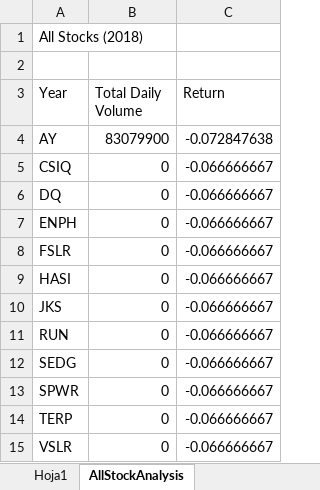
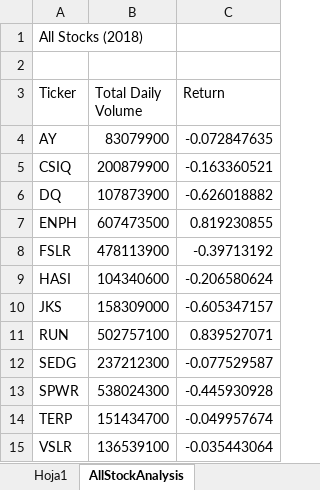
Before and after one commit to Yaye2021/stock-analysis, an Excel workbook: green_stocks.xlsm, sheet AllStockAnalysis, drawn as a sheet; values as stored, in another font and other column widths than the file's, no borders; charts and pictures not drawn; the diff names each change by its address in the sheet, - before the commit and + after, or states it on an @@ line.

Commit message:
New excel added
Stock Analysis final (with all the required steps of canvas)

```diff
--- a/green_stocks.xlsm (sheet AllStockAnalysis)
+++ b/green_stocks.xlsm (sheet AllStockAnalysis)
-A3: Year
+A3: Ticker
-C4 (Return): -0.072847638
+C4 (Return): -0.072847635
-B5 (Total Daily Volume): 0
+B5 (Total Daily Volume): 200879900
-C5 (Return): -0.066666667
+C5 (Return): -0.163360521
-B6 (Total Daily Volume): 0
+B6 (Total Daily Volume): 107873900
-C6 (Return): -0.066666667
+C6 (Return): -0.626018882
-B7 (Total Daily Volume): 0
+B7 (Total Daily Volume): 607473500
-C7 (Return): -0.066666667
+C7 (Return): 0.819230855
-B8 (Total Daily Volume): 0
+B8 (Total Daily Volume): 478113900
-C8 (Return): -0.066666667
+C8 (Return): -0.39713192
-B9 (Total Daily Volume): 0
+B9 (Total Daily Volume): 104340600
-C9 (Return): -0.066666667
+C9 (Return): -0.206580624
-B10 (Total Daily Volume): 0
+B10 (Total Daily Volume): 158309000
-C10 (Return): -0.066666667
+C10 (Return): -0.605347157
-B11 (Total Daily Volume): 0
+B11 (Total Daily Volume): 502757100
-C11 (Return): -0.066666667
+C11 (Return): 0.839527071
-B12 (Total Daily Volume): 0
+B12 (Total Daily Volume): 237212300
-C12 (Return): -0.066666667
+C12 (Return): -0.077529587
-B13 (Total Daily Volume): 0
+B13 (Total Daily Volume): 538024300
-C13 (Return): -0.066666667
+C13 (Return): -0.445930928
-B14 (Total Daily Volume): 0
+B14 (Total Daily Volume): 151434700
-C14 (Return): -0.066666667
+C14 (Return): -0.049957674
-B15 (Total Daily Volume): 0
+B15 (Total Daily Volume): 136539100
-C15 (Return): -0.066666667
+C15 (Return): -0.035443064
```
Also changed, not shown: sheet DQ Analysis, charts or pictures.
